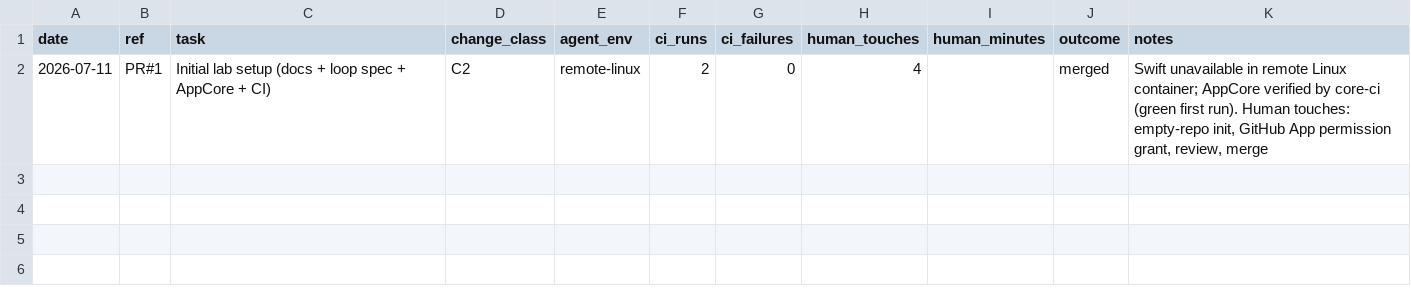
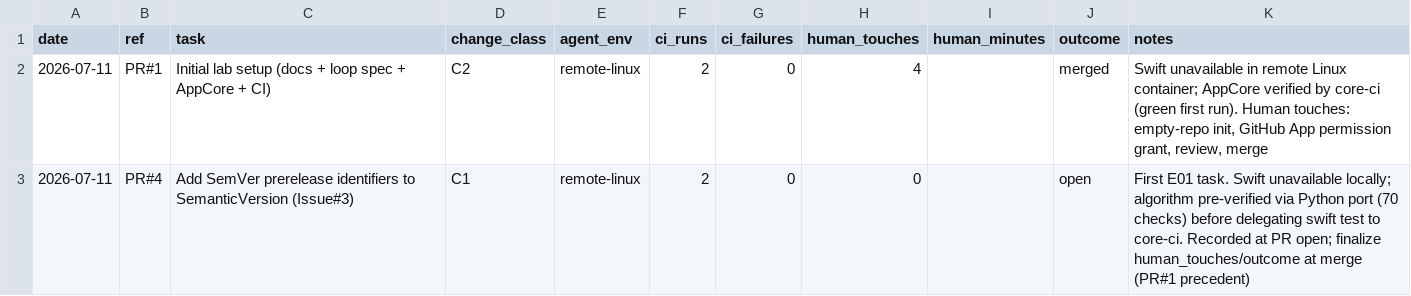
Before and after one commit to shiba-tt/ios-agent-loop-lab, a CSV file: metrics/loop-log.csv, drawn as a sheet.

```diff
--- a/metrics/loop-log.csv
+++ b/metrics/loop-log.csv
@@ -2 +2,2 @@ date,ref,task,change_class,agent_env,ci_runs,ci_failures,human_touches,human_min
 2026-07-11,PR#1,Initial lab setup (docs + loop spec + AppCore + CI),C2,remote-linux,2,0,4,,merged,"Swift unavailable in remote Linux container; AppCore verified by core-ci (green first run). Human touches: empty-repo init, GitHub App permission grant, review, merge"
+2026-07-11,PR#4,Add SemVer prerelease identifiers to SemanticVersion (Issue#3),C1,remote-linux,2,0,0,,open,"First E01 task. Swift unavailable locally; algorithm pre-verified via Python port (70 checks) before delegating swift test to core-ci. Recorded at PR open; finalize human_touches/outcome at merge (PR#1 precedent)"
```
Also changed, not shown: 1 other file.
